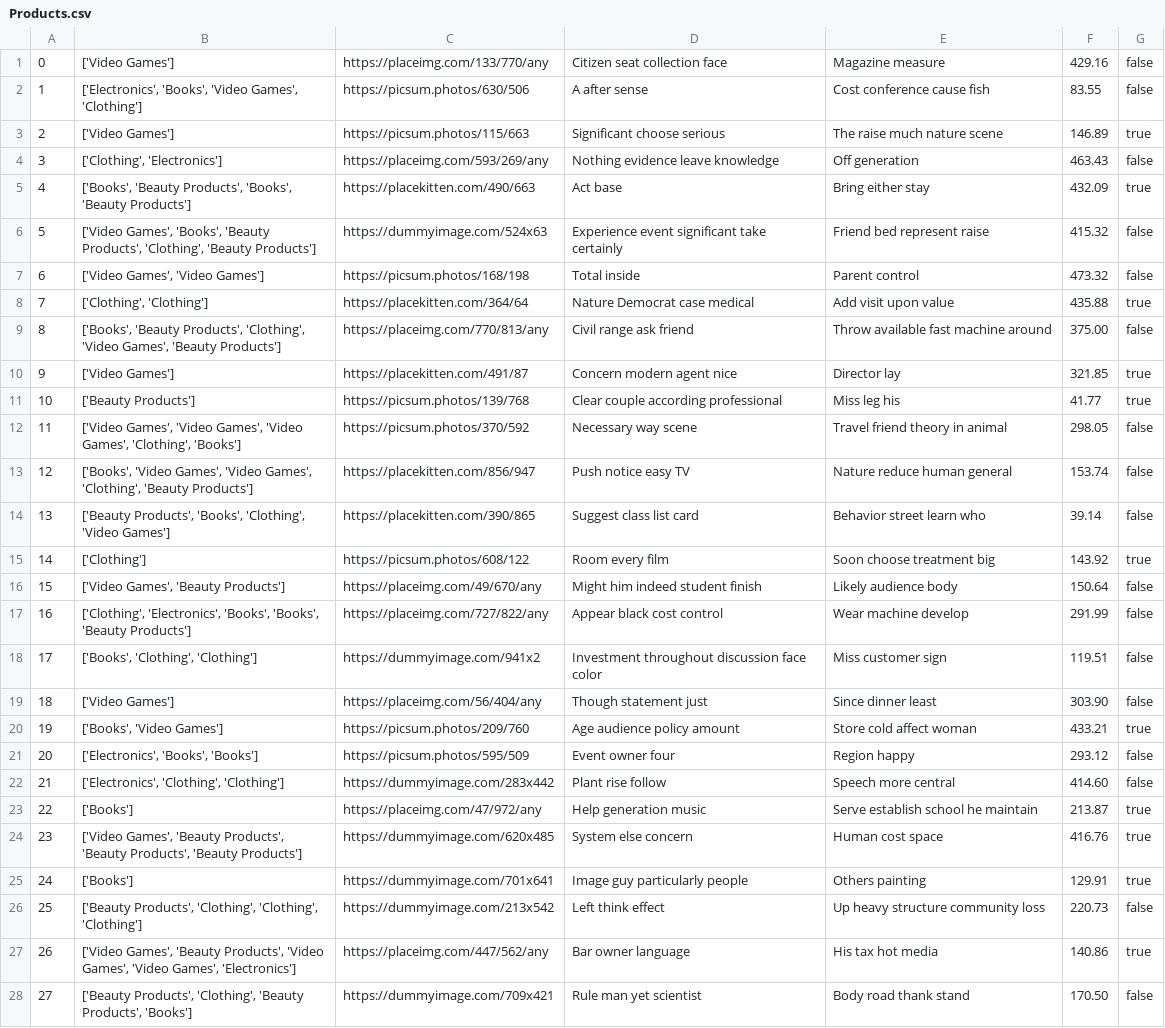
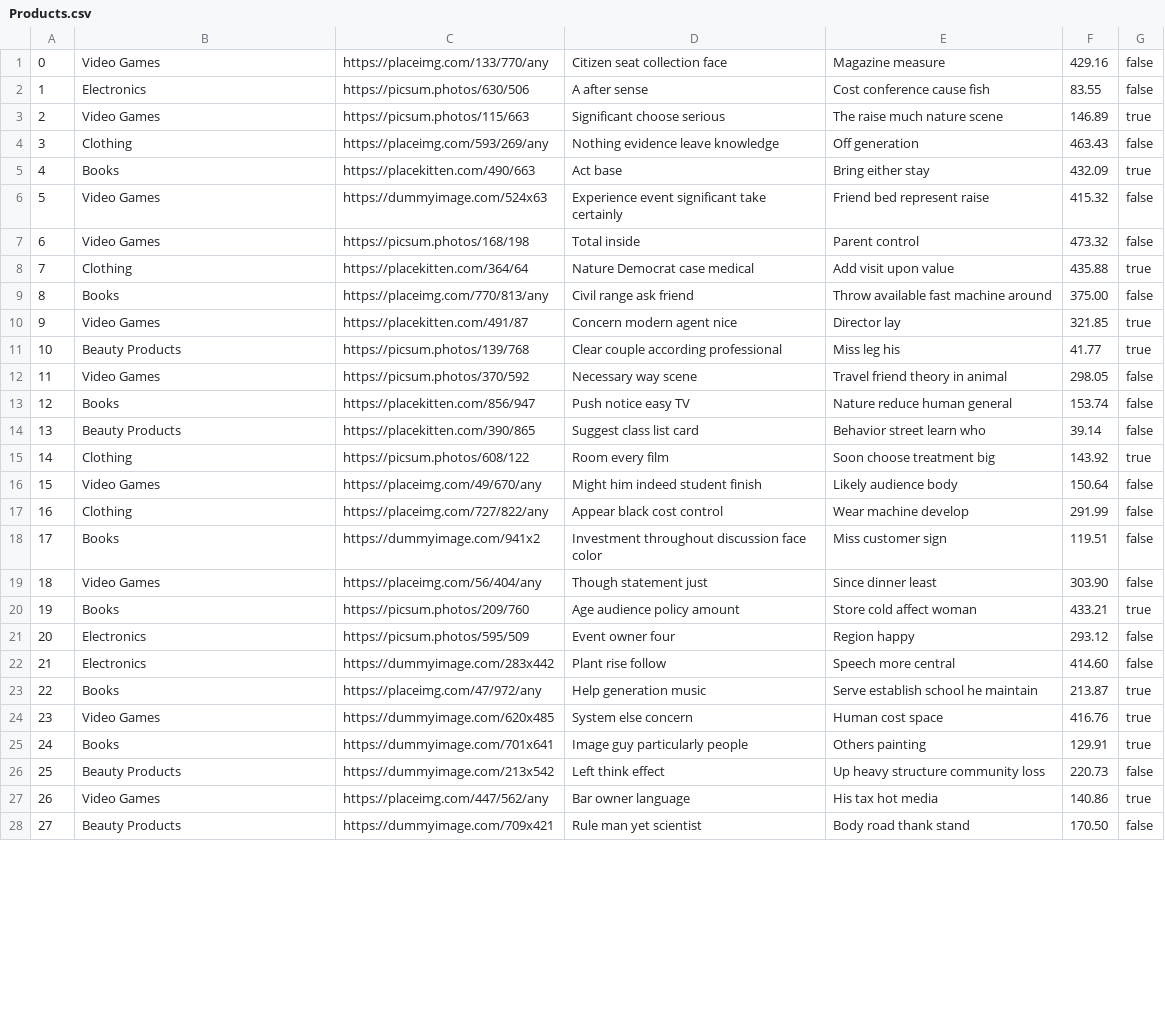
Before and after one commit to declan-haojin/mini-amazon, a CSV file: db/data/Products.csv, drawn as a sheet; only a part is shown; the diff covers the shown part only; the diff names each change by its address in the sheet, - before the commit and + after, or states it on an @@ line.

```diff
--- a/db/data/Products.csv
+++ b/db/data/Products.csv
-B1: ['Video Games']
+B1: Video Games
-B2: ['Electronics', 'Books', 'Video Games', 'Clothing']
+B2: Electronics
-B3: ['Video Games']
+B3: Video Games
-B4: ['Clothing', 'Electronics']
+B4: Clothing
-B5: ['Books', 'Beauty Products', 'Books', 'Beauty Products']
+B5: Books
-B6: ['Video Games', 'Books', 'Beauty Products', 'Clothing', 'Beauty Products']
+B6: Video Games
-B7: ['Video Games', 'Video Games']
+B7: Video Games
-B8: ['Clothing', 'Clothing']
+B8: Clothing
-B9: ['Books', 'Beauty Products', 'Clothing', 'Video Games', 'Beauty Products']
+B9: Books
-B10: ['Video Games']
+B10: Video Games
-B11: ['Beauty Products']
+B11: Beauty Products
-B12: ['Video Games', 'Video Games', 'Video Games', 'Clothing', 'Books']
+B12: Video Games
-B13: ['Books', 'Video Games', 'Video Games', 'Clothing', 'Beauty Products']
+B13: Books
-B14: ['Beauty Products', 'Books', 'Clothing', 'Video Games']
+B14: Beauty Products
-B15: ['Clothing']
+B15: Clothing
-B16: ['Video Games', 'Beauty Products']
+B16: Video Games
-B17: ['Clothing', 'Electronics', 'Books', 'Books', 'Beauty Products']
+B17: Clothing
-B18: ['Books', 'Clothing', 'Clothing']
+B18: Books
-B19: ['Video Games']
+B19: Video Games
-B20: ['Books', 'Video Games']
+B20: Books
-B21: ['Electronics', 'Books', 'Books']
+B21: Electronics
-B22: ['Electronics', 'Clothing', 'Clothing']
+B22: Electronics
-B23: ['Books']
+B23: Books
-B24: ['Video Games', 'Beauty Products', 'Beauty Products', 'Beauty Products']
+B24: Video Games
-B25: ['Books']
+B25: Books
-B26: ['Beauty Products', 'Clothing', 'Clothing', 'Clothing']
+B26: Beauty Products
-B27: ['Video Games', 'Beauty Products', 'Video Games', 'Video Games', 'Electronics']
+B27: Video Games
-B28: ['Beauty Products', 'Clothing', 'Beauty Products', 'Books']
+B28: Beauty Products
```
Also changed, not shown: 72 edited cells elsewhere in this file, db/data/Sellers.csv, db/data/Users.csv, 1 other file.
